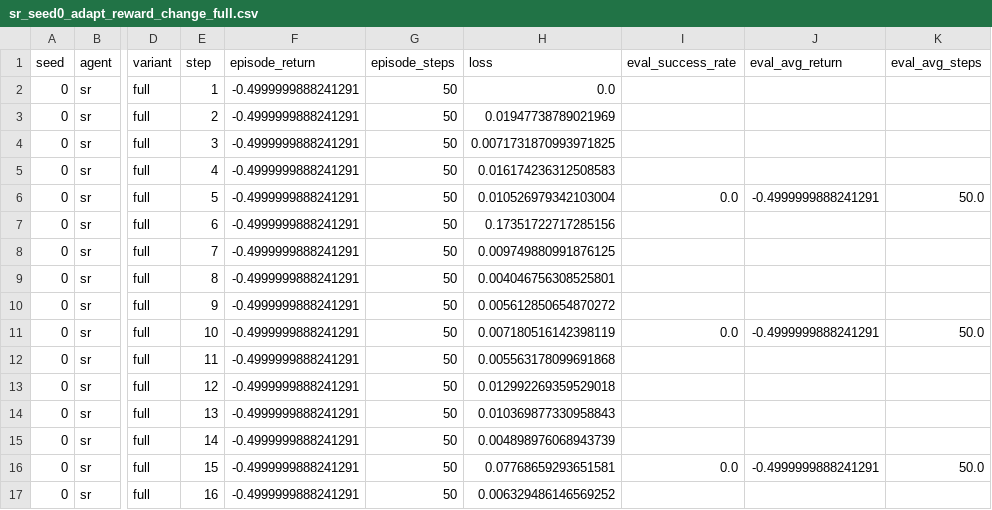
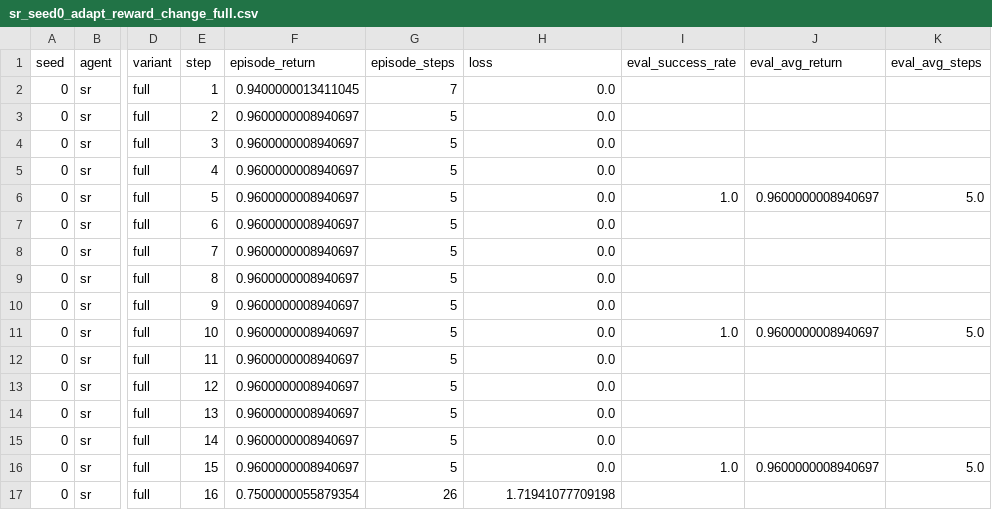
Before and after one commit to john-2424/psy392cpai, a CSV file: project/results/csv/sr_seed0_adapt_reward_change_full.csv, drawn as a sheet; only a part is shown, gaps mark what is left out; the diff covers the shown part only; the diff names each change by its address in the sheet, - before the commit and + after, or states it on an @@ line.

```diff
--- a/project/results/csv/sr_seed0_adapt_reward_change_full.csv
+++ b/project/results/csv/sr_seed0_adapt_reward_change_full.csv
-F2 (episode_return): -0.4999999888241291
+F2 (episode_return): 0.9400000013411045
-G2 (episode_steps): 50
+G2 (episode_steps): 7
-F3:F16 (episode_return): -0.4999999888241291
+F3:F16 (episode_return): 0.9600000008940697
-G3:G16 (episode_steps): 50
+G3:G16 (episode_steps): 5
-H3 (loss): 0.01947738789021969
+H3 (loss): 0.0
-H4 (loss): 0.0071731870993971825
+H4 (loss): 0.0
-H5 (loss): 0.016174236312508583
+H5 (loss): 0.0
-H6 (loss): 0.010526979342103004
+H6 (loss): 0.0
-I6 (eval_success_rate): 0.0
+I6 (eval_success_rate): 1.0
-J6 (eval_avg_return): -0.4999999888241291
+J6 (eval_avg_return): 0.9600000008940697
-K6 (eval_avg_steps): 50.0
+K6 (eval_avg_steps): 5.0
-H7 (loss): 0.17351722717285156
+H7 (loss): 0.0
-H8 (loss): 0.009749880991876125
+H8 (loss): 0.0
-H9 (loss): 0.004046756308525801
+H9 (loss): 0.0
-H10 (loss): 0.005612850654870272
+H10 (loss): 0.0
-H11 (loss): 0.007180516142398119
+H11 (loss): 0.0
-I11 (eval_success_rate): 0.0
+I11 (eval_success_rate): 1.0
-J11 (eval_avg_return): -0.4999999888241291
+J11 (eval_avg_return): 0.9600000008940697
-K11 (eval_avg_steps): 50.0
+K11 (eval_avg_steps): 5.0
-H12 (loss): 0.005563178099691868
+H12 (loss): 0.0
-H13 (loss): 0.012992269359529018
+H13 (loss): 0.0
-H14 (loss): 0.010369877330958843
+H14 (loss): 0.0
-H15 (loss): 0.004898976068943739
+H15 (loss): 0.0
-H16 (loss): 0.07768659293651581
+H16 (loss): 0.0
-I16 (eval_success_rate): 0.0
+I16 (eval_success_rate): 1.0
-J16 (eval_avg_return): -0.4999999888241291
+J16 (eval_avg_return): 0.9600000008940697
-K16 (eval_avg_steps): 50.0
+K16 (eval_avg_steps): 5.0
-F17 (episode_return): -0.4999999888241291
+F17 (episode_return): 0.7500000055879354
-G17 (episode_steps): 50
+G17 (episode_steps): 26
-H17 (loss): 0.006329486146569252
+H17 (loss): 1.71941077709198
```
Also changed, not shown: 121 edited cells elsewhere in this file, project/results/csv/sr_seed0_adapt_reward_change_wonly.csv, project/results/csv/sr_seed0_train.csv, 28 other files.
